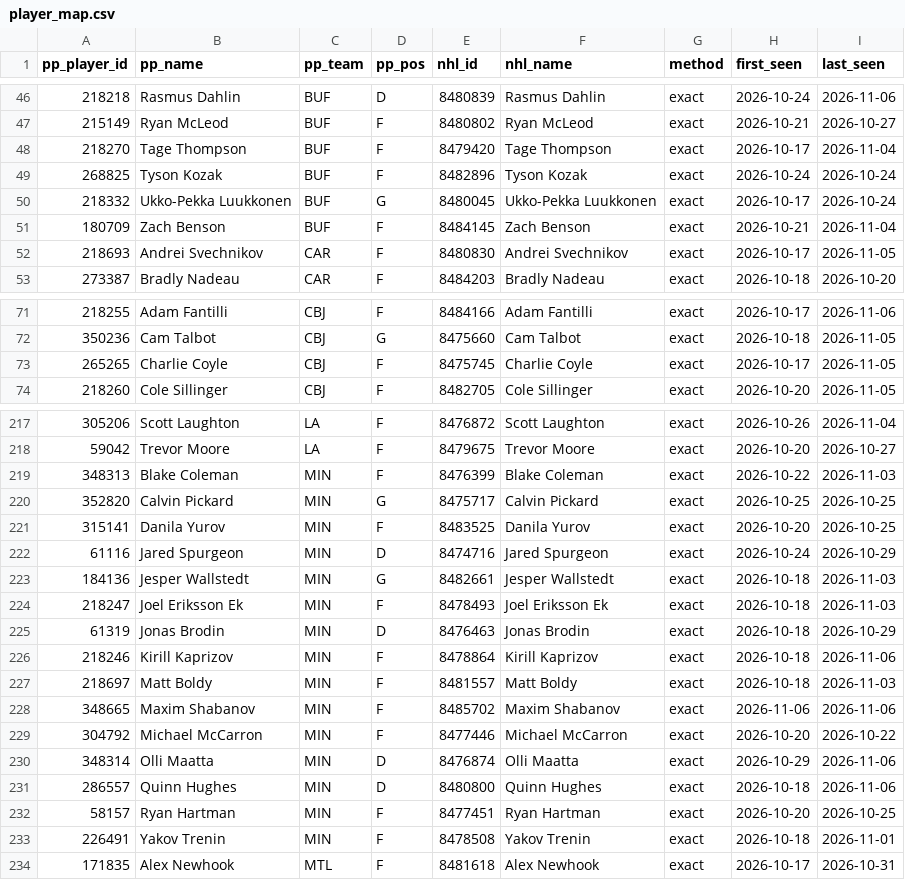
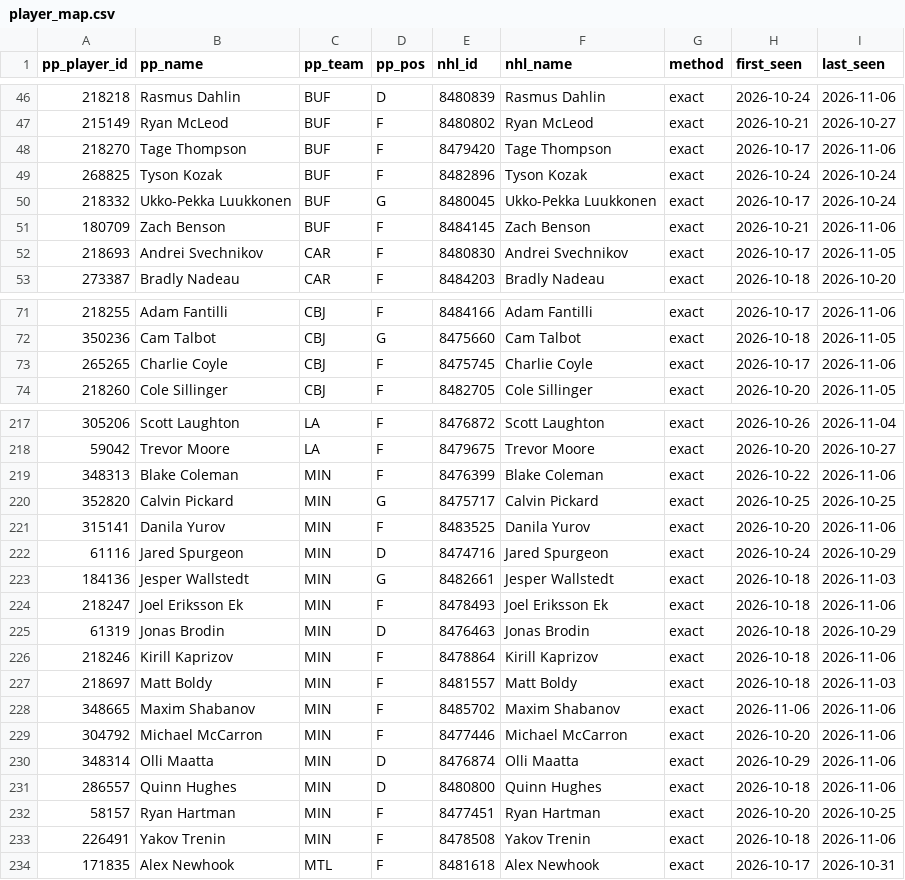
Before and after one commit to mileswilliams08/NHL-prop-model, a CSV file: data/player_map.csv, drawn as a sheet; only a part is shown, gaps mark what is left out; the diff covers the shown part only.

```diff
--- a/data/player_map.csv
+++ b/data/player_map.csv
@@ -47,6 +47,6 @@ pp_player_id,pp_name,pp_team,pp_pos,nhl_id,nhl_name,method,first_seen,last_seen
 215149,Ryan McLeod,BUF,F,8480802,Ryan McLeod,exact,2026-10-21,2026-10-27
-218270,Tage Thompson,BUF,F,8479420,Tage Thompson,exact,2026-10-17,2026-11-04
+218270,Tage Thompson,BUF,F,8479420,Tage Thompson,exact,2026-10-17,2026-11-06
 268825,Tyson Kozak,BUF,F,8482896,Tyson Kozak,exact,2026-10-24,2026-10-24
 218332,Ukko-Pekka Luukkonen,BUF,G,8480045,Ukko-Pekka Luukkonen,exact,2026-10-17,2026-10-24
-180709,Zach Benson,BUF,F,8484145,Zach Benson,exact,2026-10-21,2026-11-04
+180709,Zach Benson,BUF,F,8484145,Zach Benson,exact,2026-10-21,2026-11-06
 218693,Andrei Svechnikov,CAR,F,8480830,Andrei Svechnikov,exact,2026-10-17,2026-11-05
@@ -72,3 +72,3 @@ pp_player_id,pp_name,pp_team,pp_pos,nhl_id,nhl_name,method,first_seen,last_seen
 350236,Cam Talbot,CBJ,G,8475660,Cam Talbot,exact,2026-10-18,2026-11-05
-265265,Charlie Coyle,CBJ,F,8475745,Charlie Coyle,exact,2026-10-17,2026-11-05
+265265,Charlie Coyle,CBJ,F,8475745,Charlie Coyle,exact,2026-10-17,2026-11-06
 218260,Cole Sillinger,CBJ,F,8482705,Cole Sillinger,exact,2026-10-20,2026-11-05
@@ -218,8 +218,8 @@ pp_player_id,pp_name,pp_team,pp_pos,nhl_id,nhl_name,method,first_seen,last_seen
 59042,Trevor Moore,LA,F,8479675,Trevor Moore,exact,2026-10-20,2026-10-27
-348313,Blake Coleman,MIN,F,8476399,Blake Coleman,exact,2026-10-22,2026-11-03
+348313,Blake Coleman,MIN,F,8476399,Blake Coleman,exact,2026-10-22,2026-11-06
 352820,Calvin Pickard,MIN,G,8475717,Calvin Pickard,exact,2026-10-25,2026-10-25
-315141,Danila Yurov,MIN,F,8483525,Danila Yurov,exact,2026-10-20,2026-10-25
+315141,Danila Yurov,MIN,F,8483525,Danila Yurov,exact,2026-10-20,2026-11-06
 61116,Jared Spurgeon,MIN,D,8474716,Jared Spurgeon,exact,2026-10-24,2026-10-29
 184136,Jesper Wallstedt,MIN,G,8482661,Jesper Wallstedt,exact,2026-10-18,2026-11-03
-218247,Joel Eriksson Ek,MIN,F,8478493,Joel Eriksson Ek,exact,2026-10-18,2026-11-03
+218247,Joel Eriksson Ek,MIN,F,8478493,Joel Eriksson Ek,exact,2026-10-18,2026-11-06
 61319,Jonas Brodin,MIN,D,8476463,Jonas Brodin,exact,2026-10-18,2026-10-29
@@ -228,3 +228,3 @@ pp_player_id,pp_name,pp_team,pp_pos,nhl_id,nhl_name,method,first_seen,last_seen
 348665,Maxim Shabanov,MIN,F,8485702,Maxim Shabanov,exact,2026-11-06,2026-11-06
-304792,Michael McCarron,MIN,F,8477446,Michael McCarron,exact,2026-10-20,2026-10-22
+304792,Michael McCarron,MIN,F,8477446,Michael McCarron,exact,2026-10-20,2026-11-06
 348314,Olli Maatta,MIN,D,8476874,Olli Maatta,exact,2026-10-29,2026-11-06
@@ -232,3 +232,3 @@ pp_player_id,pp_name,pp_team,pp_pos,nhl_id,nhl_name,method,first_seen,last_seen
 58157,Ryan Hartman,MIN,F,8477451,Ryan Hartman,exact,2026-10-20,2026-10-25
-226491,Yakov Trenin,MIN,F,8478508,Yakov Trenin,exact,2026-10-18,2026-11-01
+226491,Yakov Trenin,MIN,F,8478508,Yakov Trenin,exact,2026-10-18,2026-11-06
 171835,Alex Newhook,MTL,F,8481618,Alex Newhook,exact,2026-10-17,2026-10-31
```
Also changed, not shown: 1 added row and 18 edited cells elsewhere in this file, 3 other files.
